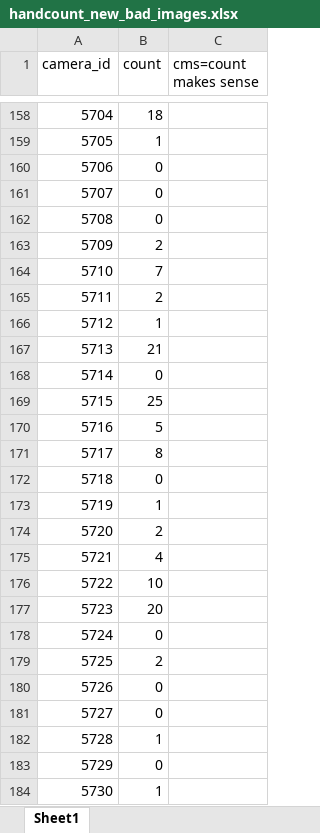
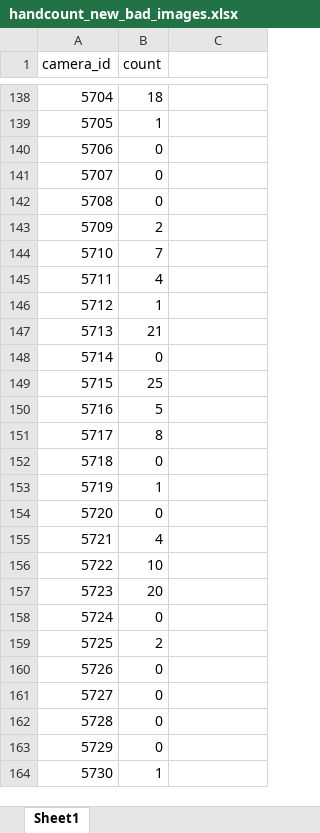
Before and after one commit to EGKingLab/h2lifespan, an Excel workbook: Data/Processed/handcount_new_bad_images.xlsx, sheet Sheet1, drawn as a sheet; only a part is shown, gaps mark what is left out; values as stored, in another font and other column widths than the file's, no cell formats; addresses are those after the commit; the diff covers the shown part only; the diff names each change by its address in the sheet, - before the commit and + after, or states it on an @@ line.

Commit message:
a better version of new bad counts

```diff
--- a/Data/Processed/handcount_new_bad_images.xlsx (sheet Sheet1)
+++ b/Data/Processed/handcount_new_bad_images.xlsx (sheet Sheet1)
-C1: cms=count makes sense
+C1: (empty)
-B145 (count): 2
+B145 (count): 4
-B154 (count): 2
+B154 (count): 0
-B162 (count): 1
+B162 (count): 0
```
Also changed, not shown: 21 removed rows and 5 edited cells elsewhere in this sheet, cell formats.
